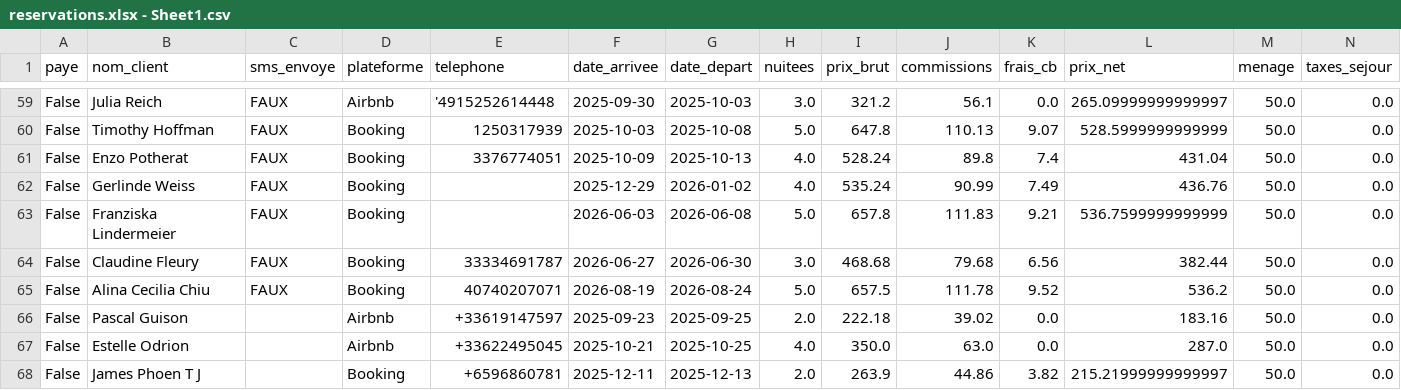
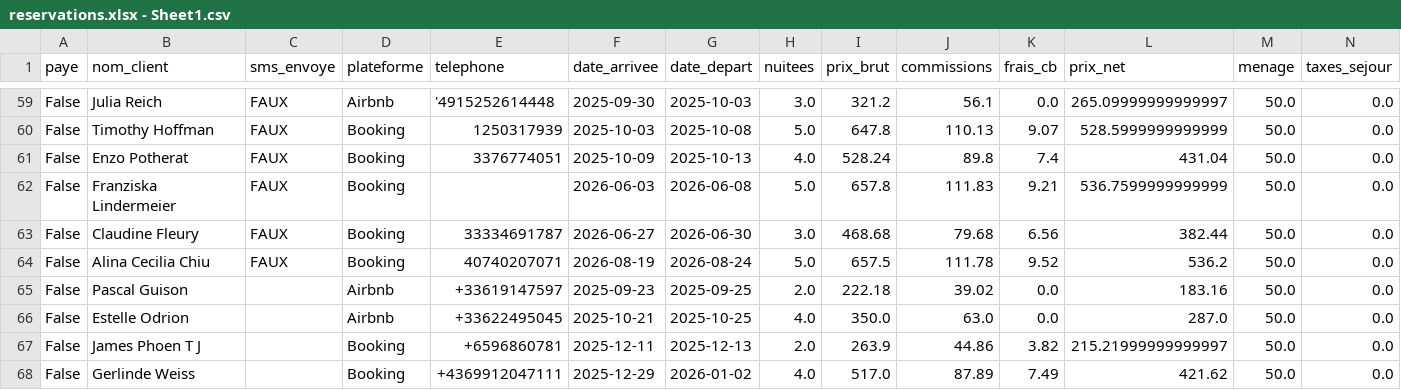
Before and after one commit to charleytrigano/streamlit-reservations, a CSV file: reservations.xlsx - Sheet1.csv, drawn as a sheet; only a part is shown, gaps mark what is left out; removed rows and columns are numbered as before the commit, all else as after; rows hold the shown columns only; the diff names each change by its address in the sheet, - before the commit and + after, or states it on an @@ line.

Commit message:
Add files via upload

```diff
--- a/reservations.xlsx - Sheet1.csv
+++ b/reservations.xlsx - Sheet1.csv
-row 62: False | Gerlinde Weiss | FAUX | Booking |  | 2025-12-29 | 2026-01-02 | 4.0 | 535.24 | 90.99 | 7.49 | 436.76 | 50.0 | 0.0
+row 68: False | Gerlinde Weiss |  | Booking | +4369912047111 | 2025-12-29 | 2026-01-02 | 4.0 | 517.0 | 87.89 | 7.49 | 421.62 | 50.0 | 0.0
```
